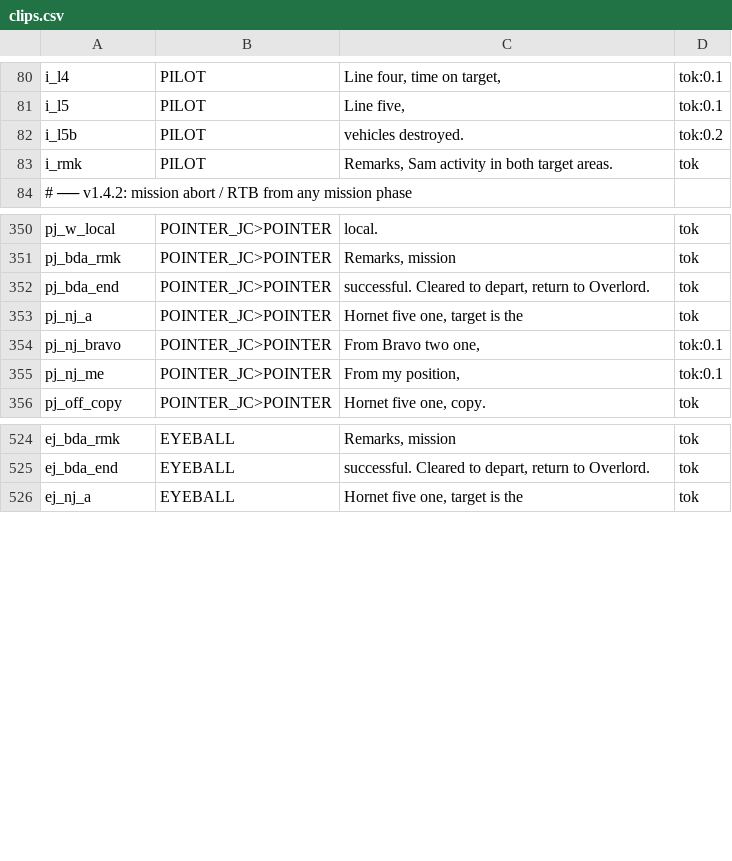
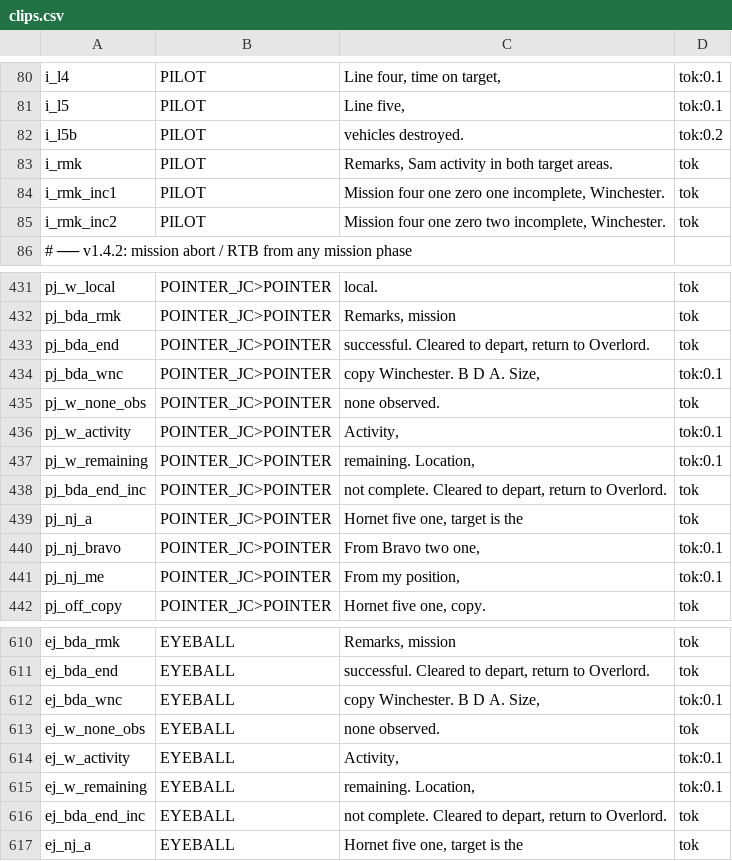
Before and after one commit to onur-karabiber/Syria-Dynamic-Template, a CSV file: tts/clips.csv, drawn as a sheet; only a part is shown, gaps mark what is left out; the diff covers the shown part only; the diff names each change by its address in the sheet, - before the commit and + after, or states it on an @@ line.

```diff
--- a/tts/clips.csv
+++ b/tts/clips.csv
+row 84: i_rmk_inc1 | PILOT | Mission four one zero one incomplete, Winchester. | tok
+row 85: i_rmk_inc2 | PILOT | Mission four one zero two incomplete, Winchester. | tok
+row 434: pj_bda_wnc | POINTER_JC>POINTER | copy Winchester. B D A. Size, | tok:0.1
+row 435: pj_w_none_obs | POINTER_JC>POINTER | none observed. | tok
+row 436: pj_w_activity | POINTER_JC>POINTER | Activity, | tok:0.1
+row 437: pj_w_remaining | POINTER_JC>POINTER | remaining. Location, | tok:0.1
+row 438: pj_bda_end_inc | POINTER_JC>POINTER | not complete. Cleared to depart, return to Overlord. | tok
+row 612: ej_bda_wnc | EYEBALL | copy Winchester. B D A. Size, | tok:0.1
+row 613: ej_w_none_obs | EYEBALL | none observed. | tok
+row 614: ej_w_activity | EYEBALL | Activity, | tok:0.1
+row 615: ej_w_remaining | EYEBALL | remaining. Location, | tok:0.1
+row 616: ej_bda_end_inc | EYEBALL | not complete. Cleared to depart, return to Overlord. | tok
```
Also changed, not shown: 2 added rows and 79 moved rows elsewhere in this file, 21 other files.
